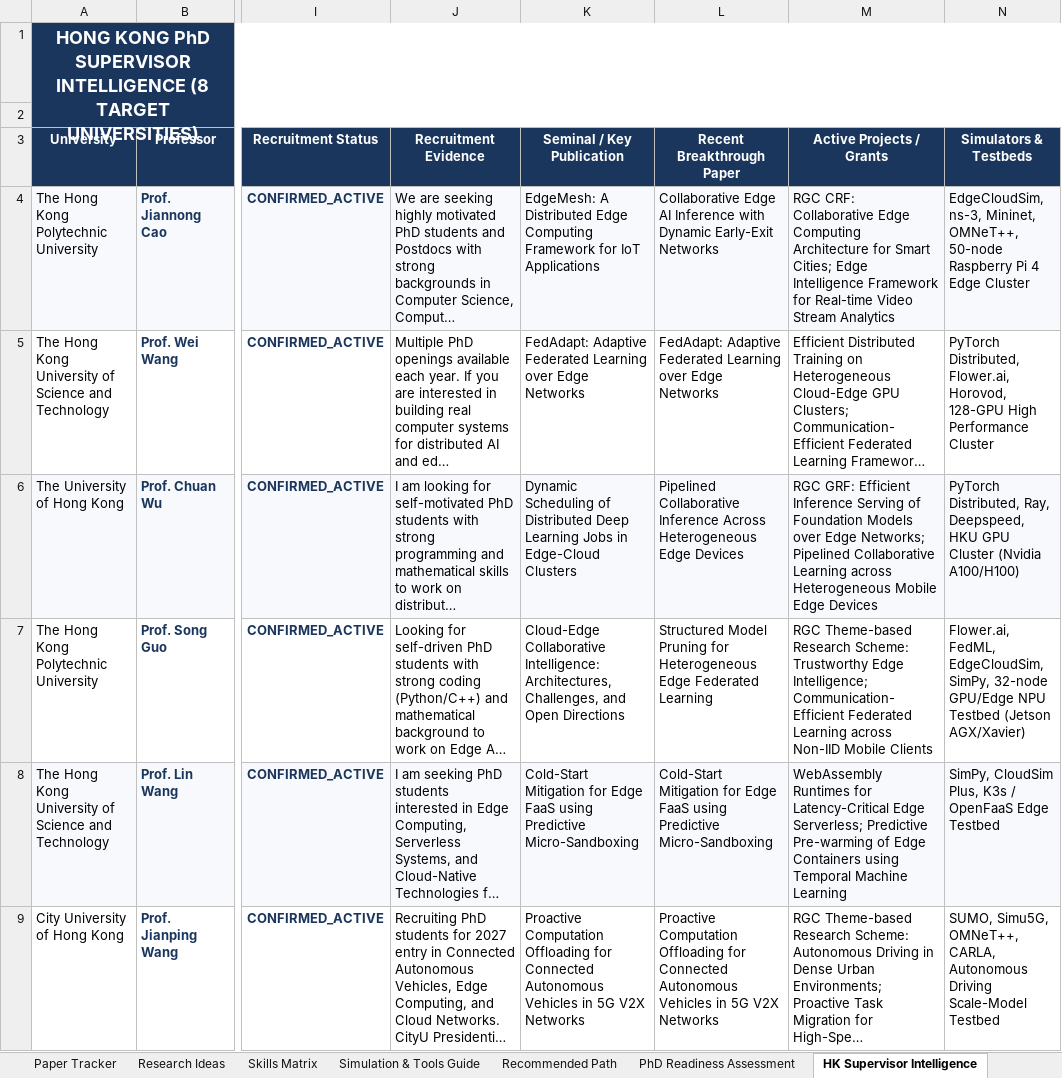
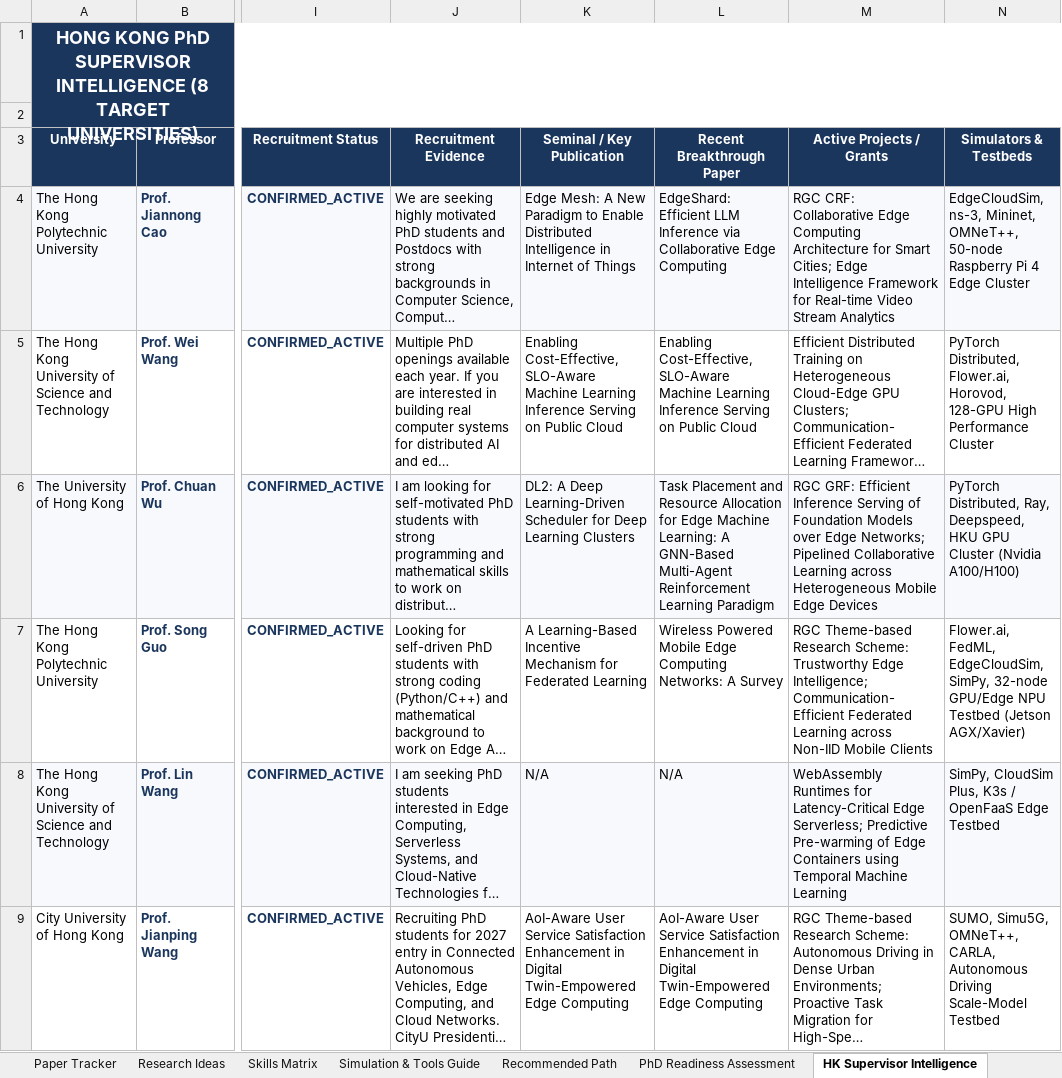
Before and after one commit to mosesObaro/AlertMe, an Excel workbook: Edge_Computing_PhD_Curriculum_Tracker.xlsx, sheet HK Supervisor Intelligence, drawn as a sheet; only a part is shown, gaps mark what is left out; long unchanged cells end in …; values as stored, in another font and other column widths than the file's, no borders; the diff covers the shown part only; the diff names each change by its address in the sheet, - before the commit and + after, or states it on an @@ line.

```diff
--- a/Edge_Computing_PhD_Curriculum_Tracker.xlsx (sheet HK Supervisor Intelligence)
+++ b/Edge_Computing_PhD_Curriculum_Tracker.xlsx (sheet HK Supervisor Intelligence)
-K4 (Seminal / Key Publication): EdgeMesh: A Distributed Edge Computing Framework for IoT Applications
+K4 (Seminal / Key Publication): Edge Mesh: A New Paradigm to Enable Distributed Intelligence in Internet of Things
-L4 (Recent Breakthrough Paper): Collaborative Edge AI Inference with Dynamic Early-Exit Networks
+L4 (Recent Breakthrough Paper): EdgeShard: Efficient LLM Inference via Collaborative Edge Computing
-K5 (Seminal / Key Publication): FedAdapt: Adaptive Federated Learning over Edge Networks
+K5 (Seminal / Key Publication): Enabling Cost-Effective, SLO-Aware Machine Learning Inference Serving on Public Cloud
-L5 (Recent Breakthrough Paper): FedAdapt: Adaptive Federated Learning over Edge Networks
+L5 (Recent Breakthrough Paper): Enabling Cost-Effective, SLO-Aware Machine Learning Inference Serving on Public Cloud
-K6 (Seminal / Key Publication): Dynamic Scheduling of Distributed Deep Learning Jobs in Edge-Cloud Clusters
+K6 (Seminal / Key Publication): DL2: A Deep Learning-Driven Scheduler for Deep Learning Clusters
-L6 (Recent Breakthrough Paper): Pipelined Collaborative Inference Across Heterogeneous Edge Devices
+L6 (Recent Breakthrough Paper): Task Placement and Resource Allocation for Edge Machine Learning: A GNN-Based Multi-Agent Reinforcement Learning Paradigm
-K7 (Seminal / Key Publication): Cloud-Edge Collaborative Intelligence: Architectures, Challenges, and Open Directions
+K7 (Seminal / Key Publication): A Learning-Based Incentive Mechanism for Federated Learning
-L7 (Recent Breakthrough Paper): Structured Model Pruning for Heterogeneous Edge Federated Learning
+L7 (Recent Breakthrough Paper): Wireless Powered Mobile Edge Computing Networks: A Survey
-K8 (Seminal / Key Publication): Cold-Start Mitigation for Edge FaaS using Predictive Micro-Sandboxing
+K8 (Seminal / Key Publication): N/A
-L8 (Recent Breakthrough Paper): Cold-Start Mitigation for Edge FaaS using Predictive Micro-Sandboxing
+L8 (Recent Breakthrough Paper): N/A
-K9 (Seminal / Key Publication): Proactive Computation Offloading for Connected Autonomous Vehicles in 5G V2X Networks
+K9 (Seminal / Key Publication): AoI-Aware User Service Satisfaction Enhancement in Digital Twin-Empowered Edge Computing
-L9 (Recent Breakthrough Paper): Proactive Computation Offloading for Connected Autonomous Vehicles in 5G V2X Networks
+L9 (Recent Breakthrough Paper): AoI-Aware User Service Satisfaction Enhancement in Digital Twin-Empowered Edge Computing
```
Also changed, not shown: 12 edited cells elsewhere in this sheet, sheet Dashboard, other sheet tabs, 10 other files.
